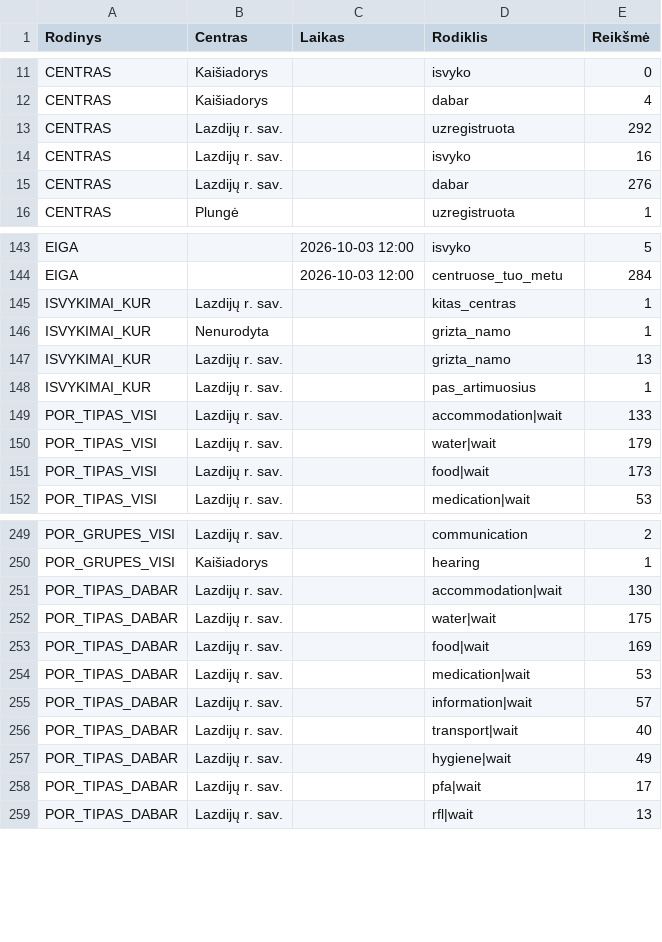
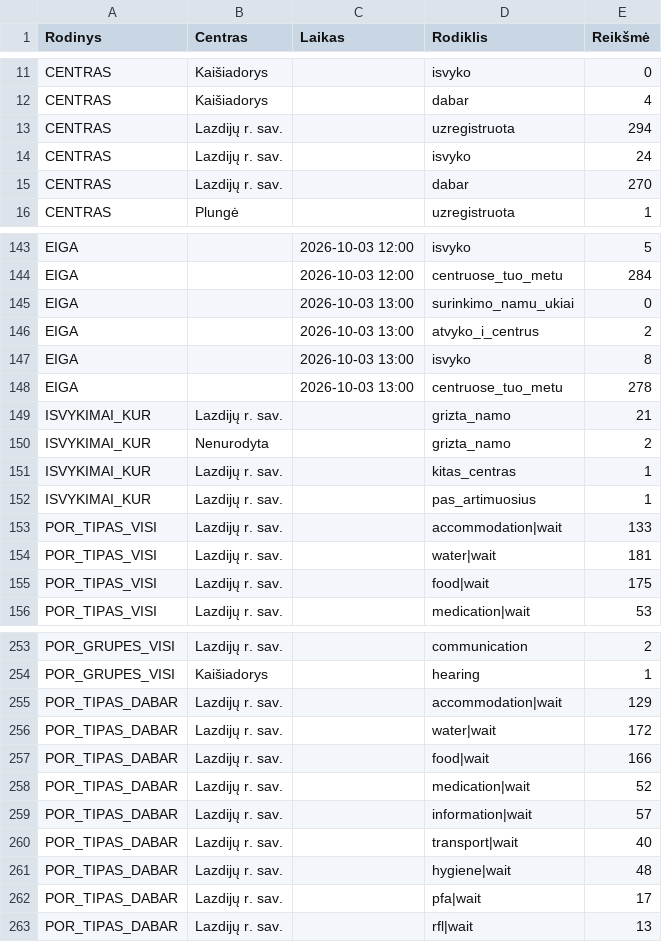
Before and after one commit to im-lrk/Atspari-Lietuva, a TSV file: Vycio-Skliautas/suvestine_duomenys.tsv, drawn as a sheet; only a part is shown, gaps mark what is left out; the diff covers the shown part only.

Commit message:
Update data entries in suvestine_duomenys.tsv
Updated various data entries in the TSV file, including timestamps and counts for different categories.

```diff
--- a/Vycio-Skliautas/suvestine_duomenys.tsv
+++ b/Vycio-Skliautas/suvestine_duomenys.tsv
@@ -12,5 +12,5 @@ CENTRAS	Kaišiadorys		isvyko	0
 CENTRAS	Kaišiadorys		dabar	4
-CENTRAS	Lazdijų r. sav.		uzregistruota	292
-CENTRAS	Lazdijų r. sav.		isvyko	16
-CENTRAS	Lazdijų r. sav.		dabar	276
+CENTRAS	Lazdijų r. sav.		uzregistruota	294
+CENTRAS	Lazdijų r. sav.		isvyko	24
+CENTRAS	Lazdijų r. sav.		dabar	270
 CENTRAS	Plungė		uzregistruota	1
@@ -144,9 +144,13 @@ EIGA		2026-10-03 12:00	isvyko	5
 EIGA		2026-10-03 12:00	centruose_tuo_metu	284
+EIGA		2026-10-03 13:00	surinkimo_namu_ukiai	0
+EIGA		2026-10-03 13:00	atvyko_i_centrus	2
+EIGA		2026-10-03 13:00	isvyko	8
+EIGA		2026-10-03 13:00	centruose_tuo_metu	278
+ISVYKIMAI_KUR	Lazdijų r. sav.		grizta_namo	21
+ISVYKIMAI_KUR	Nenurodyta		grizta_namo	2
 ISVYKIMAI_KUR	Lazdijų r. sav.		kitas_centras	1
-ISVYKIMAI_KUR	Nenurodyta		grizta_namo	1
-ISVYKIMAI_KUR	Lazdijų r. sav.		grizta_namo	13
 ISVYKIMAI_KUR	Lazdijų r. sav.		pas_artimuosius	1
 POR_TIPAS_VISI	Lazdijų r. sav.		accommodation|wait	133
-POR_TIPAS_VISI	Lazdijų r. sav.		water|wait	179
-POR_TIPAS_VISI	Lazdijų r. sav.		food|wait	173
+POR_TIPAS_VISI	Lazdijų r. sav.		water|wait	181
+POR_TIPAS_VISI	Lazdijų r. sav.		food|wait	175
 POR_TIPAS_VISI	Lazdijų r. sav.		medication|wait	53
@@ -250,9 +254,9 @@ POR_GRUPES_VISI	Lazdijų r. sav.		communication	2
 POR_GRUPES_VISI	Kaišiadorys		hearing	1
-POR_TIPAS_DABAR	Lazdijų r. sav.		accommodation|wait	130
-POR_TIPAS_DABAR	Lazdijų r. sav.		water|wait	175
-POR_TIPAS_DABAR	Lazdijų r. sav.		food|wait	169
-POR_TIPAS_DABAR	Lazdijų r. sav.		medication|wait	53
+POR_TIPAS_DABAR	Lazdijų r. sav.		accommodation|wait	129
+POR_TIPAS_DABAR	Lazdijų r. sav.		water|wait	172
+POR_TIPAS_DABAR	Lazdijų r. sav.		food|wait	166
+POR_TIPAS_DABAR	Lazdijų r. sav.		medication|wait	52
 POR_TIPAS_DABAR	Lazdijų r. sav.		information|wait	57
 POR_TIPAS_DABAR	Lazdijų r. sav.		transport|wait	40
-POR_TIPAS_DABAR	Lazdijų r. sav.		hygiene|wait	49
+POR_TIPAS_DABAR	Lazdijų r. sav.		hygiene|wait	48
 POR_TIPAS_DABAR	Lazdijų r. sav.		pfa|wait	17
```
Also changed, not shown: 17 edited cells elsewhere in this file.
